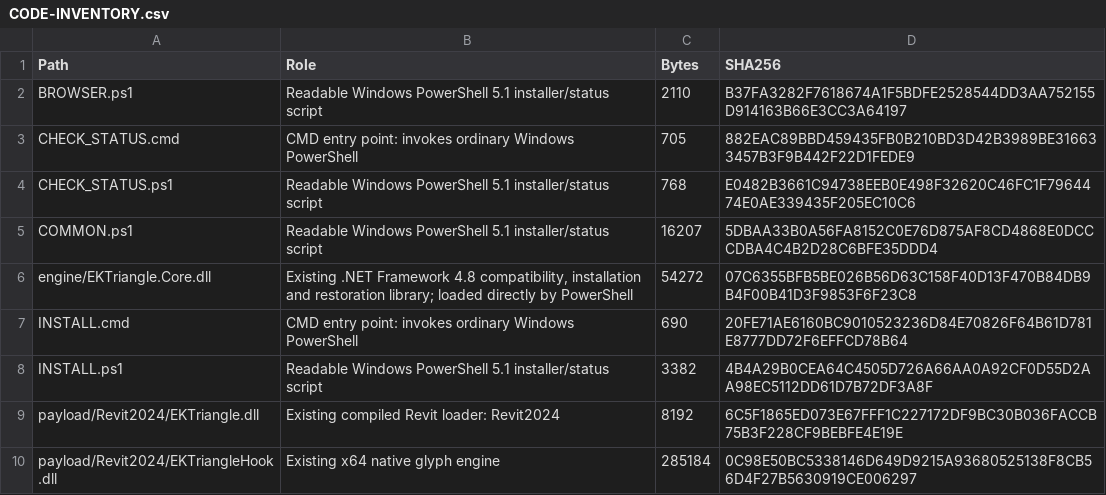
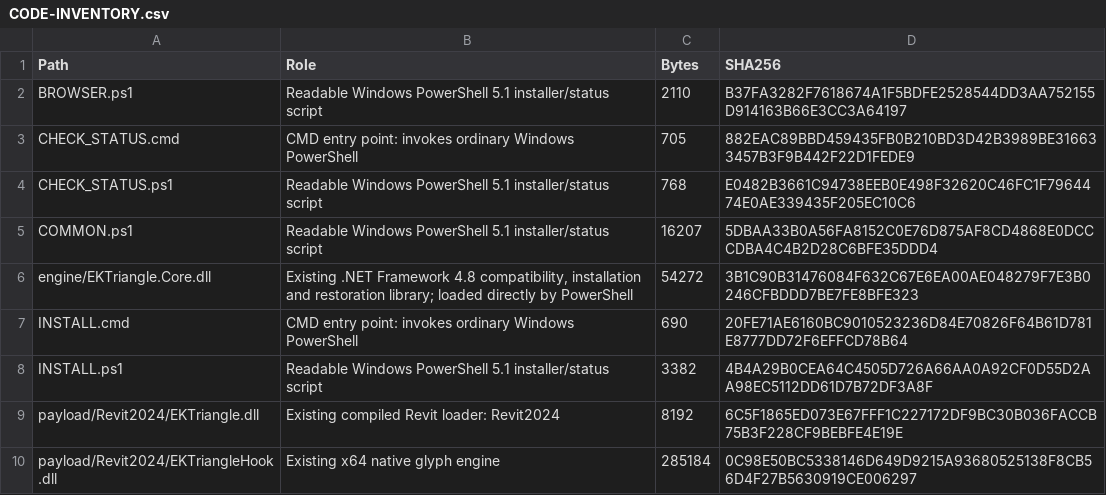
Before and after one commit to shiduchim/livesite, a CSV file: release/simple/1.0.1/CODE-INVENTORY.csv, drawn as a sheet; only a part is shown.

```diff
--- a/release/simple/1.0.1/CODE-INVENTORY.csv
+++ b/release/simple/1.0.1/CODE-INVENTORY.csv
@@ -5,3 +5,3 @@
 "COMMON.ps1","Readable Windows PowerShell 5.1 installer/status script","16207","5DBAA33B0A56FA8152C0E76D875AF8CD4868E0DCCCDBA4C4B2D28C6BFE35DDD4"
-"engine/EKTriangle.Core.dll","Existing .NET Framework 4.8 compatibility, installation and restoration library; loaded directly by PowerShell","54272","07C6355BFB5BE026B56D63C158F40D13F470B84DB9B4F00B41D3F9853F6F23C8"
+"engine/EKTriangle.Core.dll","Existing .NET Framework 4.8 compatibility, installation and restoration library; loaded directly by PowerShell","54272","3B1C90B31476084F632C67E6EA00AE048279F7E3B0246CFBDDD7BE7FE8BFE323"
 "INSTALL.cmd","CMD entry point: invokes ordinary Windows PowerShell","690","20FE71AE6160BC9010523236D84E70826F64B61D781E8777DD72F6EFFCD78B64"
```
Also changed, not shown: 3 other files.
